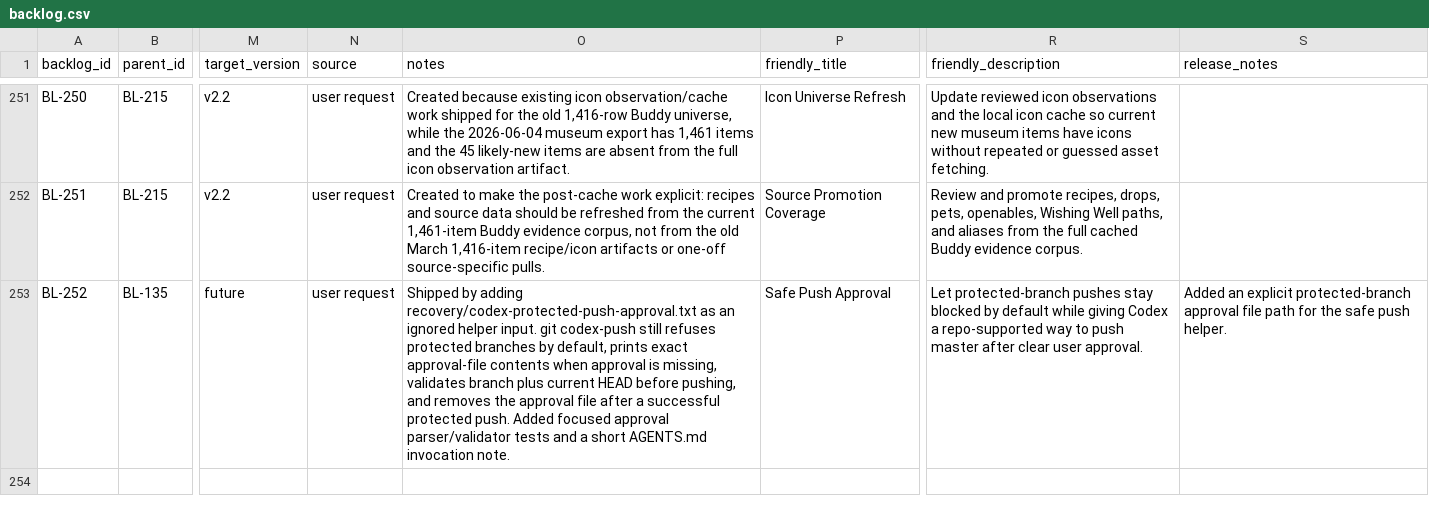
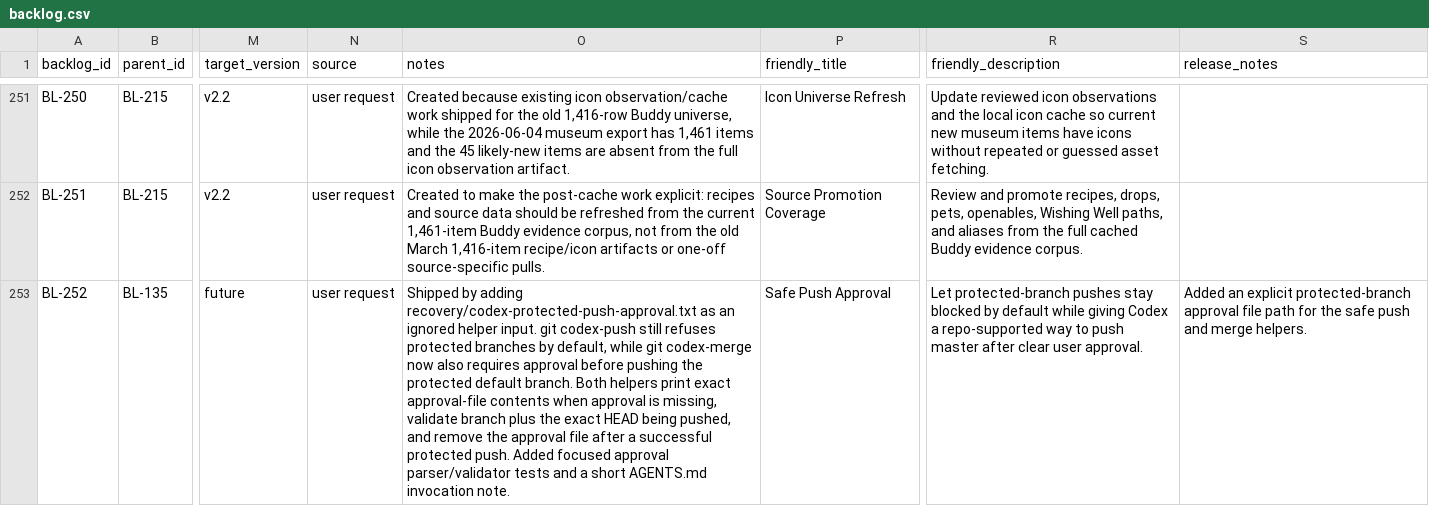
Before and after one commit to missvin/farmrpg-tools, a CSV file: planning/backlog.csv, drawn as a sheet; only a part is shown, gaps mark what is left out; the diff names each change by its address in the sheet, - before the commit and + after, or states it on an @@ line.

Commit message:
chore(git): require approval for merge pushes

```diff
--- a/planning/backlog.csv
+++ b/planning/backlog.csv
-O253 (notes): …by default, prints exact approval-file contents when approval is missing, validates branch plus current HEAD before pushing, and removes the approval…
+O253 (notes): …by default, while git codex-merge now also requires approval before pushing the protected default branch. Both helpers print exact approval-file contents when approval is missing, validate branch plus the exact HEAD being pushed, and remove the approval…
-S253 (release_notes): …safe push helper.
+S253 (release_notes): …safe push and merge helpers.
```
Also changed, not shown: 2 other files.
